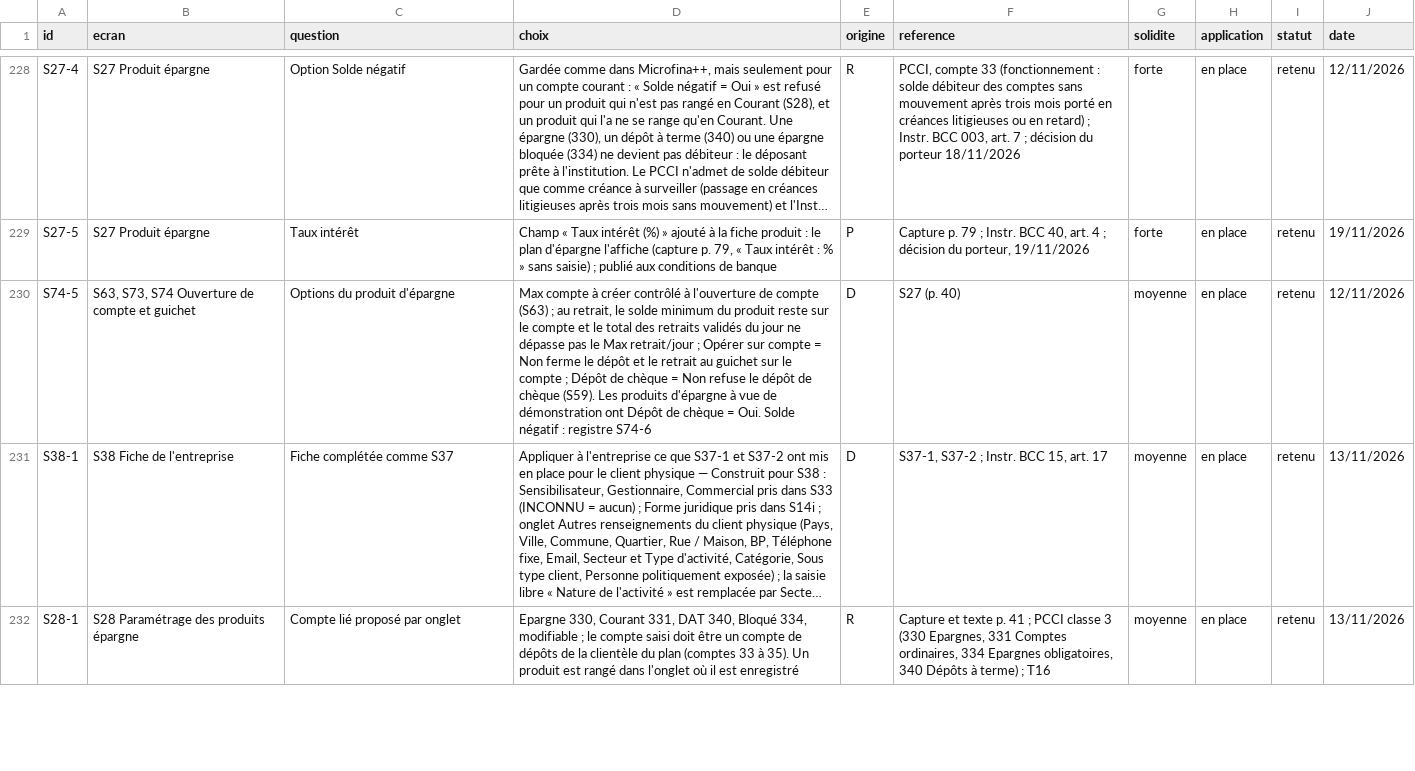
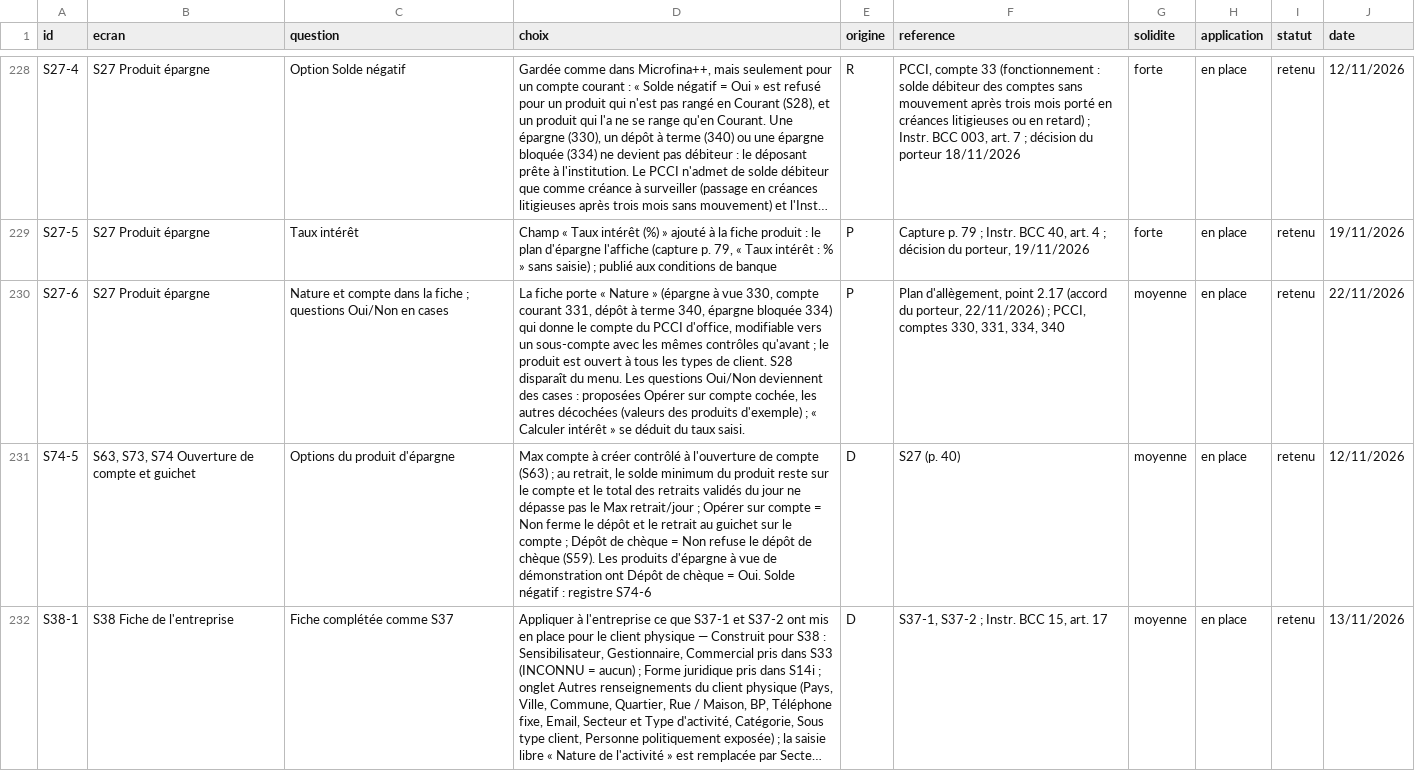
Before and after one commit to manatandu/Microfina-, a CSV file: replica/decisions.csv, drawn as a sheet; only a part is shown, gaps mark what is left out; the shorter side is filled out with more unchanged rows; long unchanged cells end in …; the diff names each change by its address in the sheet, - before the commit and + after, or states it on an @@ line.

```diff
--- a/replica/decisions.csv
+++ b/replica/decisions.csv
+row 230: S27-6 | S27 Produit épargne | Nature et compte dans la fiche ; questions Oui/Non en cases | La fiche porte « Nature » (épargne à vue 330, compte courant 331, dépôt à terme 340, épargne bloquée 334) qui donne le compte du PCCI d'office, modifiable vers un sous-compte avec les mêmes contrôles qu'avant ; le produit est ouvert à tous les types de client. S28 disparaît du menu. Les questions Oui/Non deviennent des cases : proposées Opérer sur compte cochée, les autres décochées (valeurs des produits d'exemple) ; « Calculer intérêt » se déduit du taux saisi. | P | Plan d'allègement, point 2.17 (accord du porteur, 22/11/2026) ; PCCI, comptes 330, 331, 334, 340 | moyenne | en place | retenu | 22/11/2026
```
Also changed, not shown: replica/allegement.csv, 10 other files.
